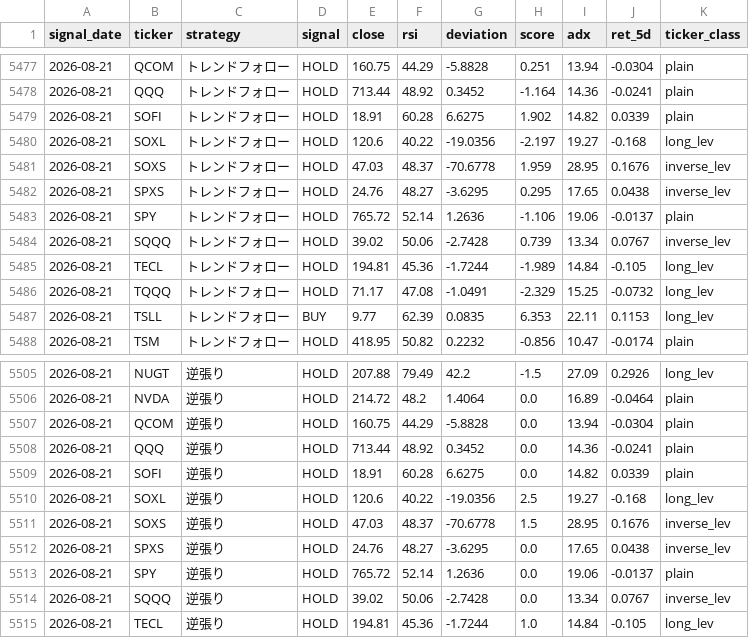
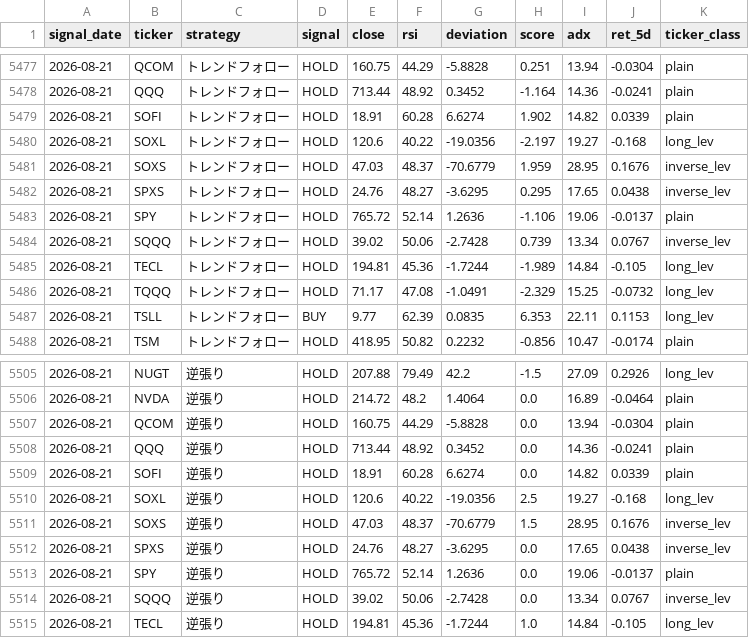
Before and after one commit to yasuou1980/stock_analysis_app, a CSV file: results/signals_history.csv, drawn as a sheet; only a part is shown, gaps mark what is left out.

```diff
--- a/results/signals_history.csv
+++ b/results/signals_history.csv
@@ -5478,5 +5478,5 @@ signal_date,ticker,strategy,signal,close,rsi,deviation,score,adx,ret_5d,ticker_c
 2026-08-21,QQQ,トレンドフォロー,HOLD,713.44,48.92,0.3452,-1.164,14.36,-0.0241,plain
-2026-08-21,SOFI,トレンドフォロー,HOLD,18.91,60.28,6.6275,1.902,14.82,0.0339,plain
+2026-08-21,SOFI,トレンドフォロー,HOLD,18.91,60.28,6.6274,1.902,14.82,0.0339,plain
 2026-08-21,SOXL,トレンドフォロー,HOLD,120.6,40.22,-19.0356,-2.197,19.27,-0.168,long_lev
-2026-08-21,SOXS,トレンドフォロー,HOLD,47.03,48.37,-70.6778,1.959,28.95,0.1676,inverse_lev
+2026-08-21,SOXS,トレンドフォロー,HOLD,47.03,48.37,-70.6779,1.959,28.95,0.1676,inverse_lev
 2026-08-21,SPXS,トレンドフォロー,HOLD,24.76,48.27,-3.6295,0.295,17.65,0.0438,inverse_lev
@@ -5508,5 +5508,5 @@ signal_date,ticker,strategy,signal,close,rsi,deviation,score,adx,ret_5d,ticker_c
 2026-08-21,QQQ,逆張り,HOLD,713.44,48.92,0.3452,0.0,14.36,-0.0241,plain
-2026-08-21,SOFI,逆張り,HOLD,18.91,60.28,6.6275,0.0,14.82,0.0339,plain
+2026-08-21,SOFI,逆張り,HOLD,18.91,60.28,6.6274,0.0,14.82,0.0339,plain
 2026-08-21,SOXL,逆張り,HOLD,120.6,40.22,-19.0356,2.5,19.27,-0.168,long_lev
-2026-08-21,SOXS,逆張り,HOLD,47.03,48.37,-70.6778,1.5,28.95,0.1676,inverse_lev
+2026-08-21,SOXS,逆張り,HOLD,47.03,48.37,-70.6779,1.5,28.95,0.1676,inverse_lev
 2026-08-21,SPXS,逆張り,HOLD,24.76,48.27,-3.6295,0.0,17.65,0.0438,inverse_lev
```
Also changed, not shown: 1 other file.
